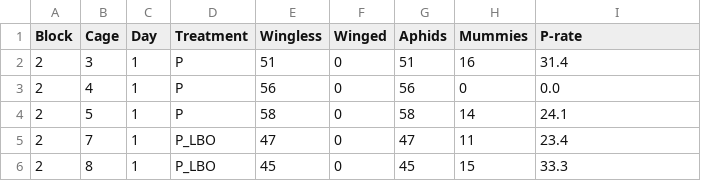
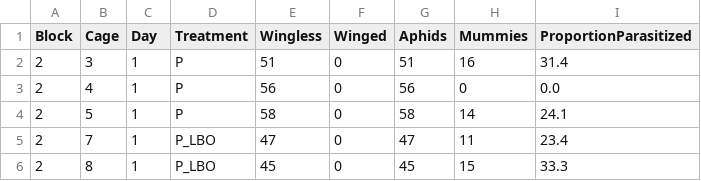
Before and after one commit to jkansdata/Ayax, a CSV file: GHdata_PP2.csv, drawn as a sheet; only a part is shown.

Commit message:
Update GHdata_PP2.csv

```diff
--- a/GHdata_PP2.csv
+++ b/GHdata_PP2.csv
@@ -1,2 +1,2 @@
-Block,Cage,Day,Treatment,Wingless,Winged,Aphids,Mummies,P-rate
+Block,Cage,Day,Treatment,Wingless,Winged,Aphids,Mummies,ProportionParasitized
 2,3,1,P,51,0,51,16,31.4
```
